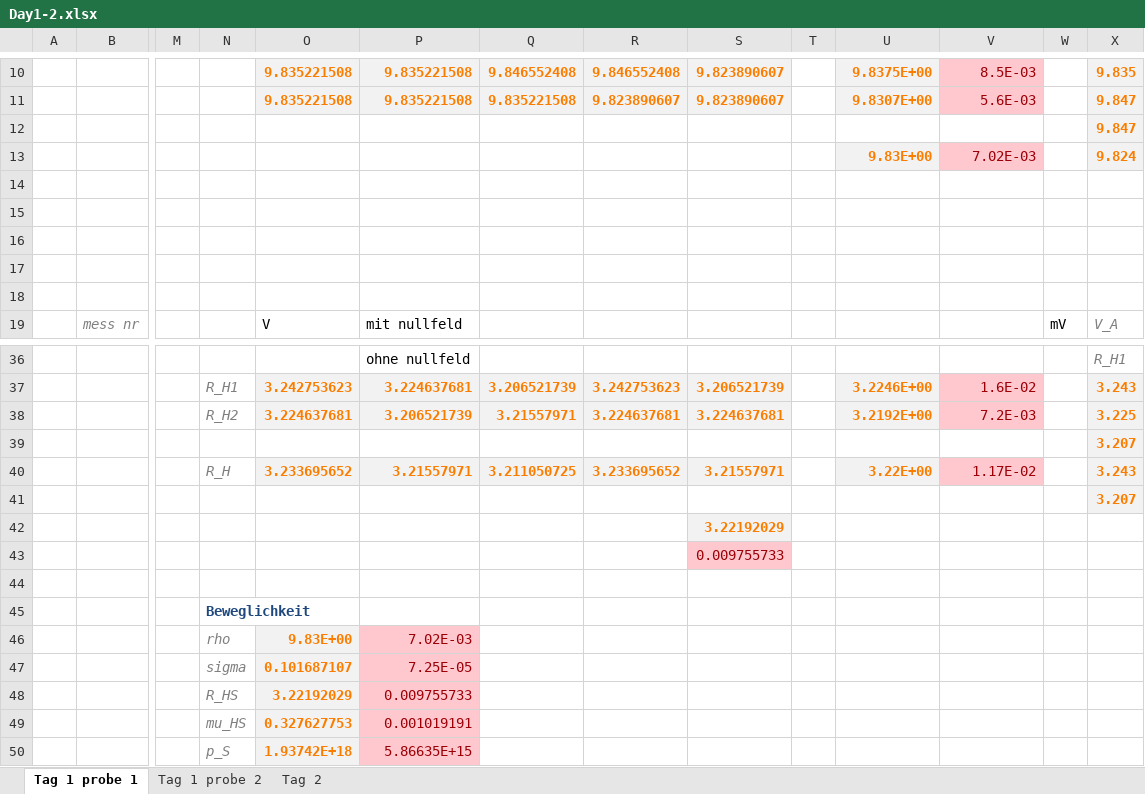
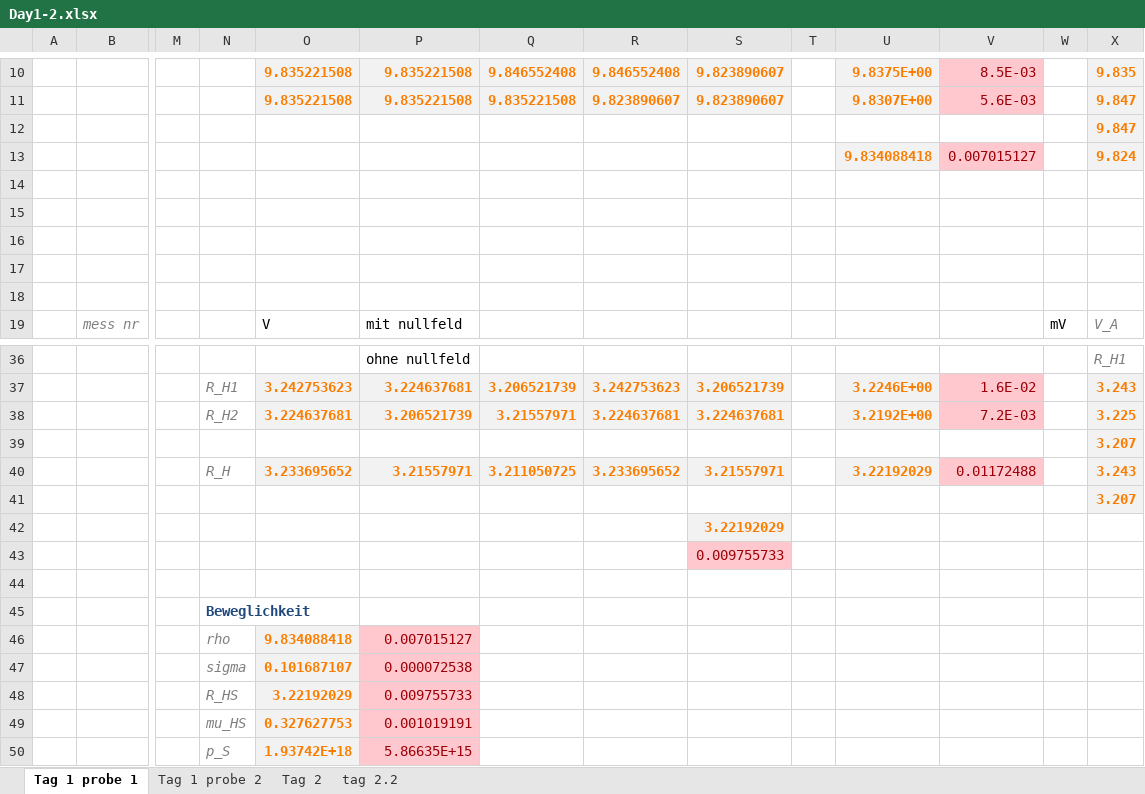
Before and after one commit to frederike-schroedel/Praktikum4, an Excel workbook: Versuch424-Hall-Effekt-in-Halbleitern/Report/Tables/Day1-2.xlsx, sheet Tag 1 probe 1, drawn as a sheet; only a part is shown, gaps mark what is left out; values as stored, in another font and other column widths than the file's, no borders; removed rows and columns are numbered as before the commit, all else as after; rows hold the shown columns only; the diff names each change by its address in the sheet, - before the commit and + after, or states it on an @@ line.

```diff
--- a/Versuch424-Hall-Effekt-in-Halbleitern/Report/Tables/Day1-2.xlsx (sheet Tag 1 probe 1)
+++ b/Versuch424-Hall-Effekt-in-Halbleitern/Report/Tables/Day1-2.xlsx (sheet Tag 1 probe 1)
+sheet tab: tag 2.2
-U13: 9.83E+00
+U13: 9.834088418
-V13: 7.02E-03
+V13: 0.007015127
-U40: 3.22E+00
+U40: 3.22192029
-V40: 1.17E-02
+V40: 0.01172488
-row 46:  |  |  | rho | 9.83E+00 | 7.02E-03
+row 46:  |  |  | rho | 9.834088418 | 0.007015127
-P47: 7.25E-05
+P47: 0.000072538
```
Also changed, not shown: sheet Tag 2, sheet Tag 1 probe 2, formulas that keep their value, charts or pictures, 8 other files.
